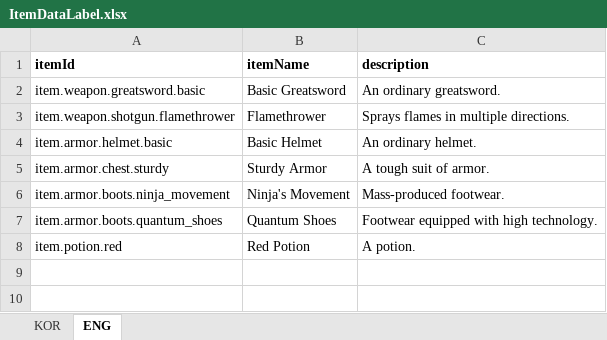
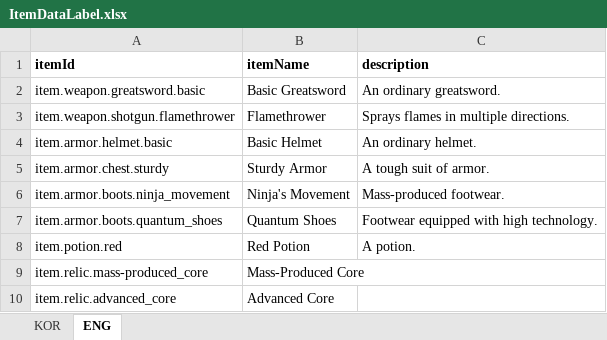
Before and after one commit to jolab4723/Project2, an Excel workbook: Assets/Resources/DataFiles/ItemData/1. ExcelFile/ItemDataLabel.xlsx, sheet ENG, drawn as a sheet; values as stored, in another font and other column widths than the file's, no borders; the diff names each change by its address in the sheet, - before the commit and + after, or states it on an @@ line.

```diff
--- a/Assets/Resources/DataFiles/ItemData/1. ExcelFile/ItemDataLabel.xlsx (sheet ENG)
+++ b/Assets/Resources/DataFiles/ItemData/1. ExcelFile/ItemDataLabel.xlsx (sheet ENG)
+row 9: item.relic.mass-produced_core | Mass-Produced Core
+row 10: item.relic.advanced_core | Advanced Core
```
Also changed, not shown: sheet KOR, Assets/Resources/DataFiles/ItemData/1. ExcelFile/ItemDataTable.xlsx, 41 other files.
